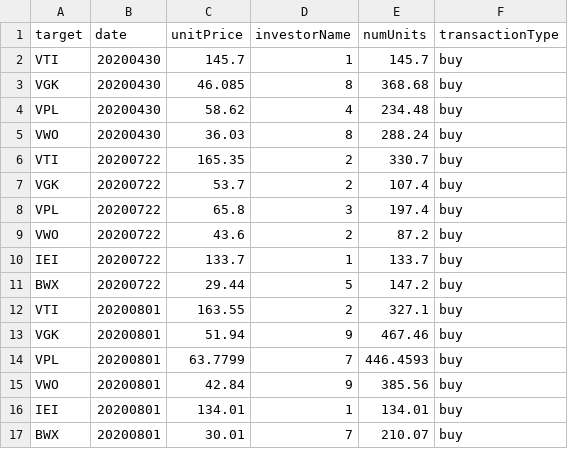
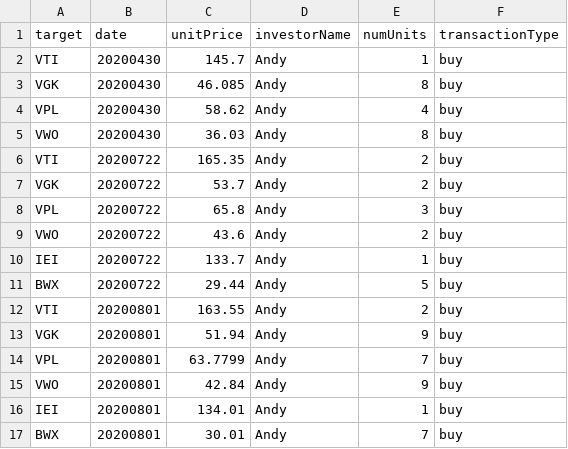
Before and after one commit to yunshiuan/investor_assistant, a CSV file: data/transaction_record_20200801.csv, drawn as a sheet.

Commit message:
a3: update the pie chart after importing data

```diff
--- a/data/transaction_record_20200801.csv
+++ b/data/transaction_record_20200801.csv
@@ -1,17 +1,17 @@
 target,date,unitPrice,investorName,numUnits,transactionType
-VTI,20200430,145.7,1,145.7,buy
-VGK,20200430,46.085,8,368.68,buy
-VPL,20200430,58.62,4,234.48,buy
-VWO,20200430,36.03,8,288.24,buy
-VTI,20200722,165.35,2,330.7,buy
-VGK,20200722,53.7,2,107.4,buy
-VPL,20200722,65.8,3,197.4,buy
-VWO,20200722,43.6,2,87.2,buy
-IEI,20200722,133.7,1,133.7,buy
-BWX,20200722,29.44,5,147.2,buy
-VTI,20200801,163.55,2,327.1,buy
-VGK,20200801,51.94,9,467.46,buy
-VPL,20200801,63.7799,7,446.4593,buy
-VWO,20200801,42.84,9,385.56,buy
-IEI,20200801,134.01,1,134.01,buy
-BWX,20200801,30.01,7,210.07,buy
+VTI,20200430,145.7,Andy,1,buy
+VGK,20200430,46.085,Andy,8,buy
+VPL,20200430,58.62,Andy,4,buy
+VWO,20200430,36.03,Andy,8,buy
+VTI,20200722,165.35,Andy,2,buy
+VGK,20200722,53.7,Andy,2,buy
+VPL,20200722,65.8,Andy,3,buy
+VWO,20200722,43.6,Andy,2,buy
+IEI,20200722,133.7,Andy,1,buy
+BWX,20200722,29.44,Andy,5,buy
+VTI,20200801,163.55,Andy,2,buy
+VGK,20200801,51.94,Andy,9,buy
+VPL,20200801,63.7799,Andy,7,buy
+VWO,20200801,42.84,Andy,9,buy
+IEI,20200801,134.01,Andy,1,buy
+BWX,20200801,30.01,Andy,7,buy
```
Also changed, not shown: 3 other files.
